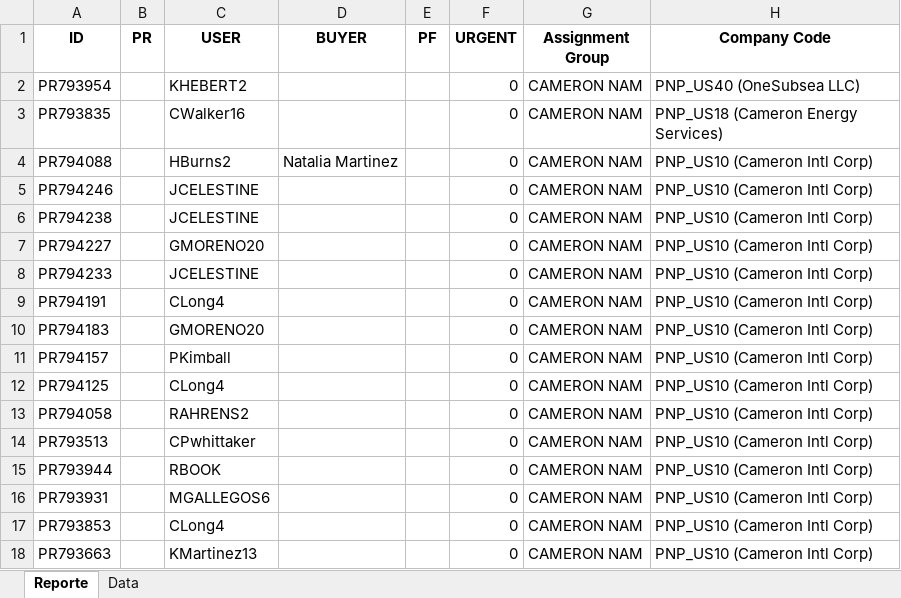
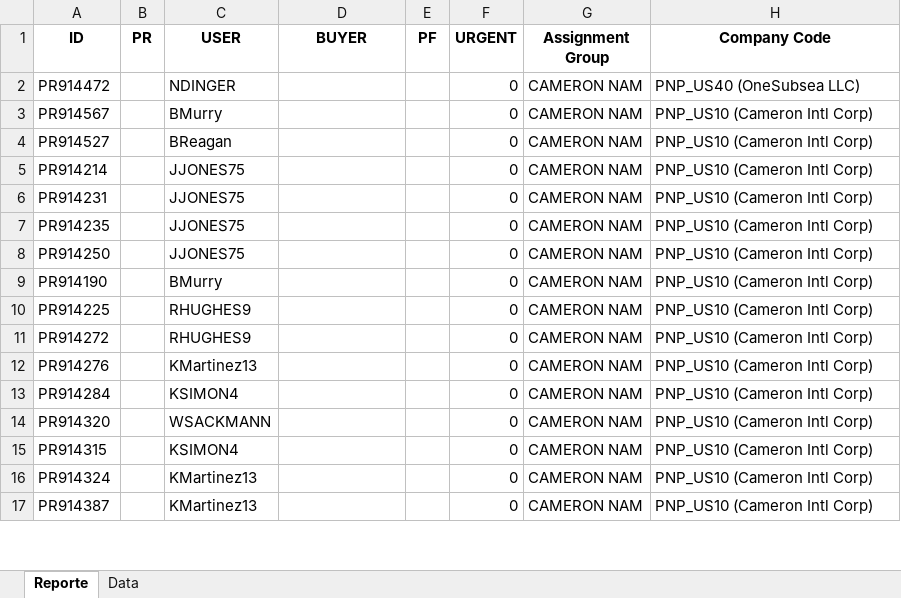
Before and after one commit to juanqp1404/Proyecto-Lider, an Excel workbook: data/Resultado.xlsx, sheet Reporte, drawn as a sheet; only a part is shown; values as stored, in another font and other column widths than the file's, no borders; removed rows and columns are numbered as before the commit, all else as after; the diff covers the shown part only; the diff names each change by its address in the sheet, - before the commit and + after, or states it on an @@ line.

```diff
--- a/data/Resultado.xlsx (sheet Reporte)
+++ b/data/Resultado.xlsx (sheet Reporte)
-A2 (ID): PR793954
+A2 (ID): PR914472
-C2 (USER): KHEBERT2
+C2 (USER): NDINGER
-row 3: PR793835 |  | CWalker16 |  |  | 0 | CAMERON NAM | PNP_US18 (Cameron Energy Services)
-row 4: PR794088 |  | HBurns2 | Natalia Martinez |  | 0 | CAMERON NAM | PNP_US10 (Cameron Intl Corp)
-A3 (ID): PR794246
+A3 (ID): PR914567
-C3 (USER): JCELESTINE
+C3 (USER): BMurry
-A4 (ID): PR794238
+A4 (ID): PR914527
-C4 (USER): JCELESTINE
+C4 (USER): BReagan
-A5 (ID): PR794227
+A5 (ID): PR914214
-C5 (USER): GMORENO20
+C5 (USER): JJONES75
-A6 (ID): PR794233
+A6 (ID): PR914231
-C6 (USER): JCELESTINE
+C6 (USER): JJONES75
-A7 (ID): PR794191
+A7 (ID): PR914235
-C7 (USER): CLong4
+C7 (USER): JJONES75
-A8 (ID): PR794183
+A8 (ID): PR914250
-C8 (USER): GMORENO20
+C8 (USER): JJONES75
-A9 (ID): PR794157
+A9 (ID): PR914190
-C9 (USER): PKimball
+C9 (USER): BMurry
-A10 (ID): PR794125
+A10 (ID): PR914225
-C10 (USER): CLong4
+C10 (USER): RHUGHES9
-A11 (ID): PR794058
+A11 (ID): PR914272
-C11 (USER): RAHRENS2
+C11 (USER): RHUGHES9
-A12 (ID): PR793513
+A12 (ID): PR914276
-C12 (USER): CPwhittaker
+C12 (USER): KMartinez13
-A13 (ID): PR793944
+A13 (ID): PR914284
-C13 (USER): RBOOK
+C13 (USER): KSIMON4
-A14 (ID): PR793931
+A14 (ID): PR914320
-C14 (USER): MGALLEGOS6
+C14 (USER): WSACKMANN
-A15 (ID): PR793853
+A15 (ID): PR914315
-C15 (USER): CLong4
+C15 (USER): KSIMON4
+row 16: PR914324 |  | KMartinez13 |  |  | 0 | CAMERON NAM | PNP_US10 (Cameron Intl Corp)
-A17 (ID): PR793663
+A17 (ID): PR914387
```
Also changed, not shown: 8 added rows, 5 removed rows and 31 edited cells elsewhere in this sheet, sheet Data, 7 other files.
